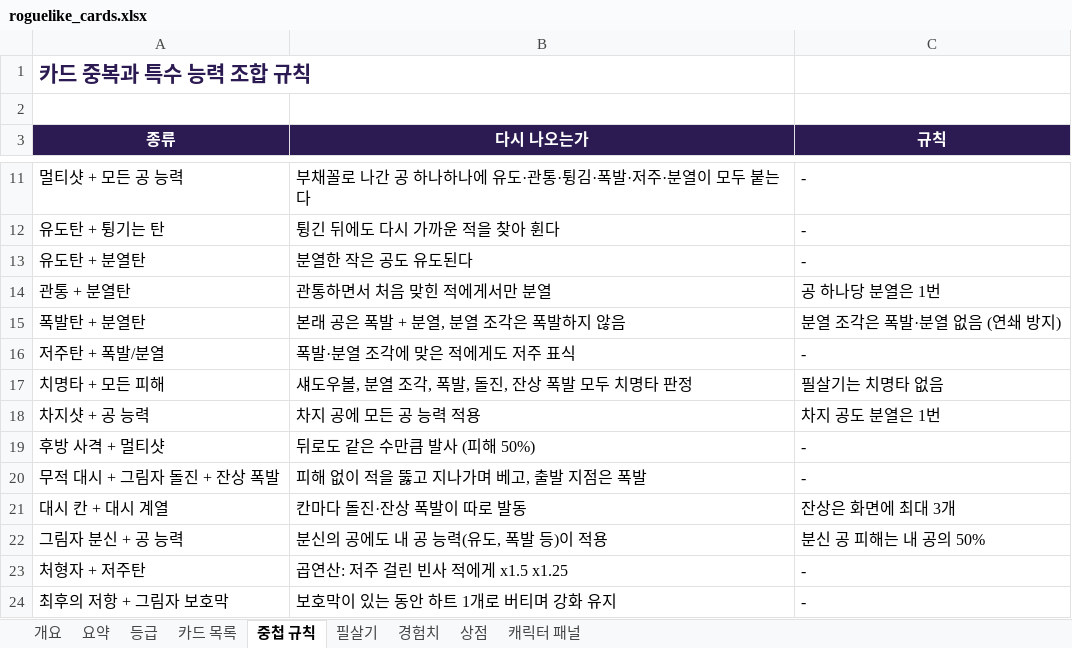
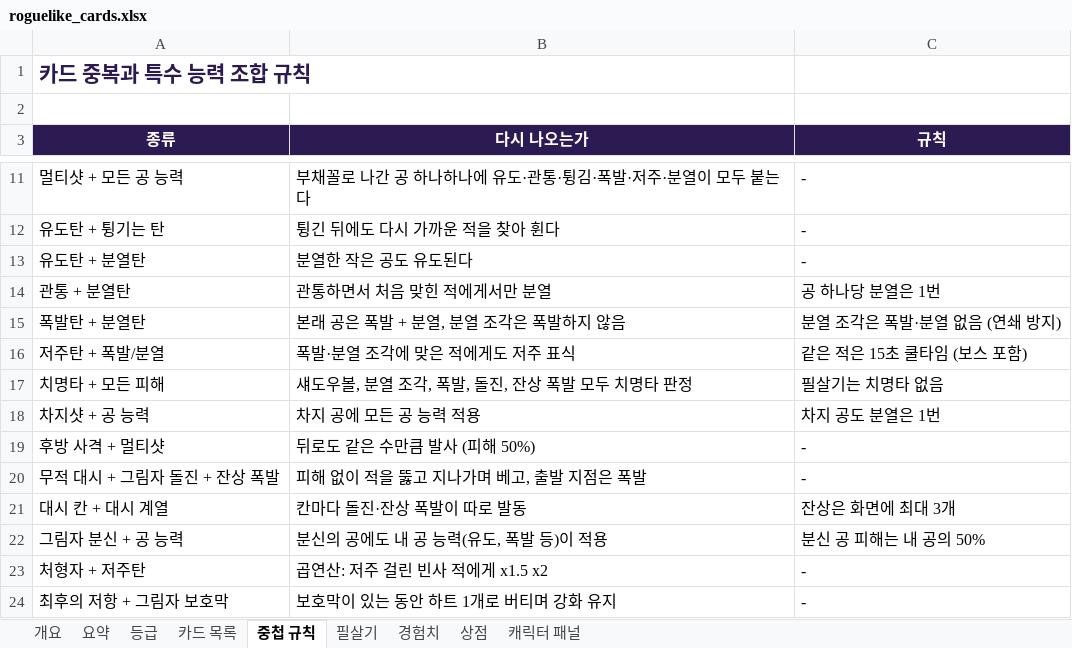
Before and after one commit to jackbongmin/Project_adventureOfGengar, an Excel workbook: docs/design/roguelike_cards.xlsx, sheet 중첩 규칙, drawn as a sheet; only a part is shown, gaps mark what is left out; values as stored, in another font and other column widths than the file's, no borders; the diff names each change by its address in the sheet, - before the commit and + after, or states it on an @@ line.

```diff
--- a/docs/design/roguelike_cards.xlsx (sheet 중첩 규칙)
+++ b/docs/design/roguelike_cards.xlsx (sheet 중첩 규칙)
-C16 (규칙): -
+C16 (규칙): 같은 적은 15초 쿨타임 (보스 포함)
-B23 (다시 나오는가): 곱연산: 저주 걸린 빈사 적에게 x1.5 x1.25
+B23 (다시 나오는가): 곱연산: 저주 걸린 빈사 적에게 x1.5 x2
```
Also changed, not shown: sheet 카드 목록, sheet 요약, 11 other files.
